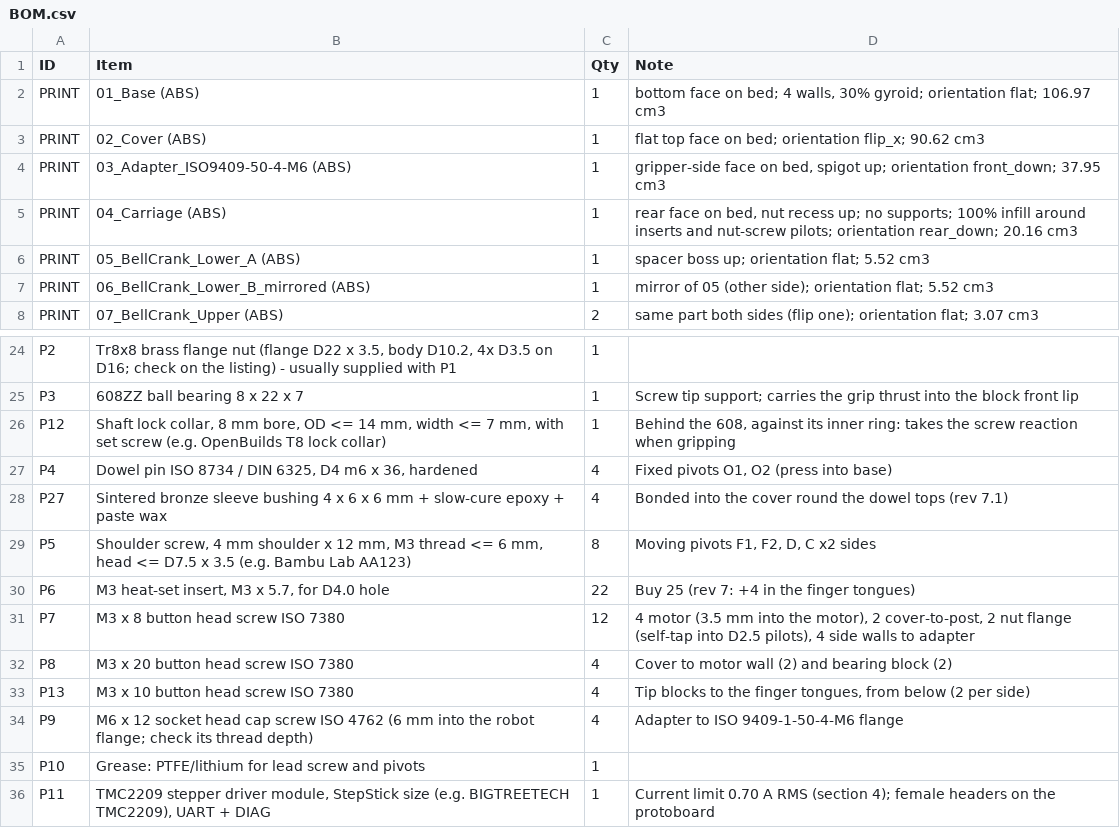
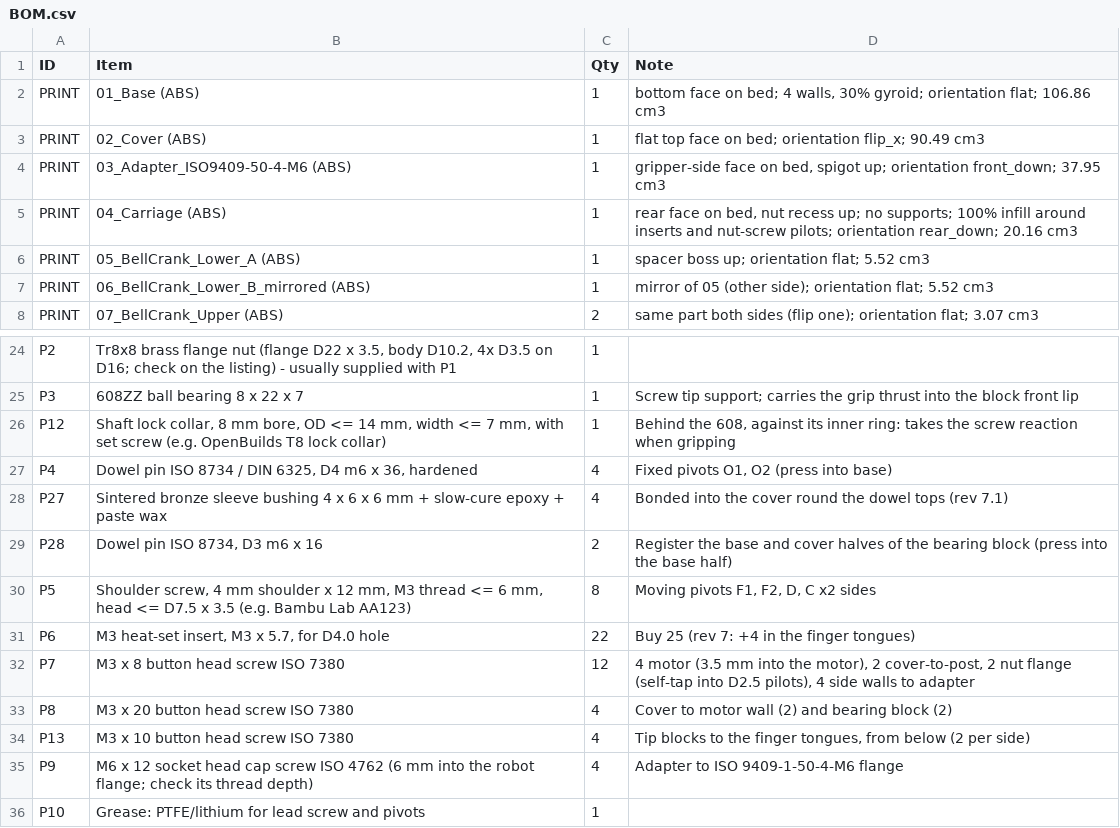
Before and after one commit to anuragbhandari-eng/Gripper_V2, a CSV file: gripper_fabrication_rev7/BOM.csv, drawn as a sheet; only a part is shown, gaps mark what is left out; the shorter side is filled out with more unchanged rows.

```diff
--- a/gripper_fabrication_rev7/BOM.csv
+++ b/gripper_fabrication_rev7/BOM.csv
@@ -1,4 +1,4 @@
 ID,Item,Qty,Note
-PRINT,01_Base (ABS),1,"bottom face on bed; 4 walls, 30% gyroid; orientation flat; 106.97 cm3"
-PRINT,02_Cover (ABS),1,flat top face on bed; orientation flip_x; 90.62 cm3
+PRINT,01_Base (ABS),1,"bottom face on bed; 4 walls, 30% gyroid; orientation flat; 106.86 cm3"
+PRINT,02_Cover (ABS),1,flat top face on bed; orientation flip_x; 90.49 cm3
 PRINT,03_Adapter_ISO9409-50-4-M6 (ABS),1,"gripper-side face on bed, spigot up; orientation front_down; 37.95 cm3"
@@ -28,2 +28,3 @@ P4,"Dowel pin ISO 8734 / DIN 6325, D4 m6 x 36, hardened",4,"Fixed pivots O1, O2
 P27,Sintered bronze sleeve bushing 4 x 6 x 6 mm + slow-cure epoxy + paste wax,4,Bonded into the cover round the dowel tops (rev 7.1)
+P28,"Dowel pin ISO 8734, D3 m6 x 16",2,Register the base and cover halves of the bearing block (press into the base half)
 P5,"Shoulder screw, 4 mm shoulder x 12 mm, M3 thread <= 6 mm, head <= D7.5 x 3.5 (e.g. Bambu Lab AA123)",8,"Moving pivots F1, F2, D, C x2 sides"
```
Also changed, not shown: 15 other files.
